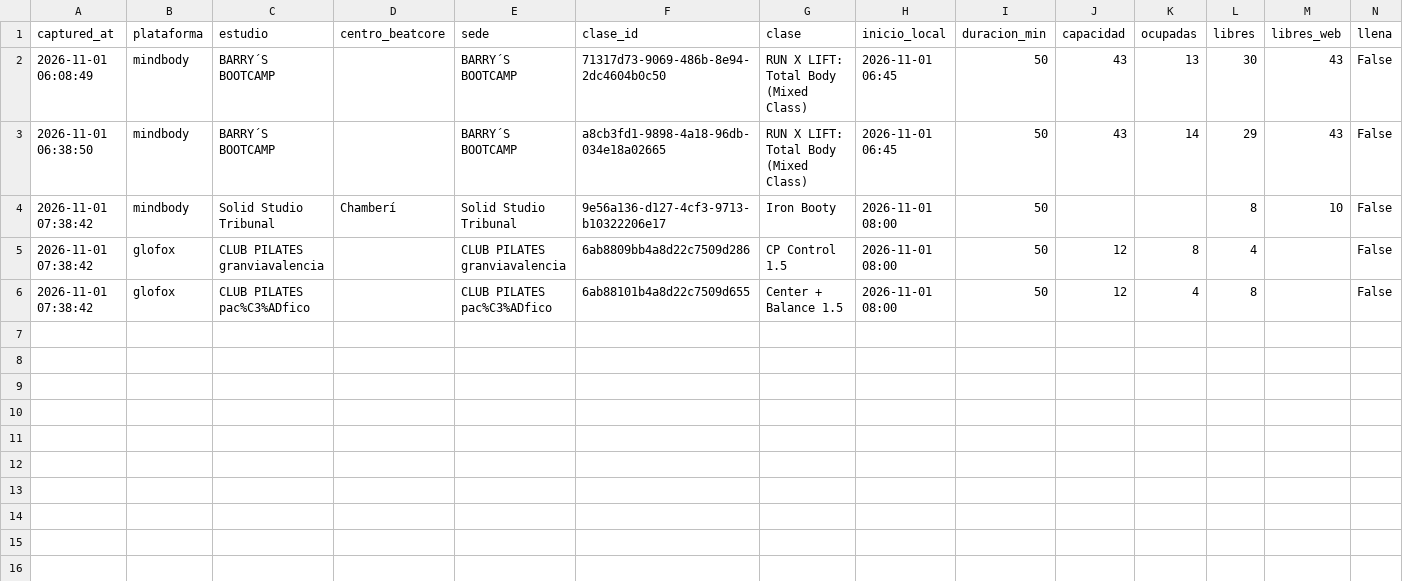
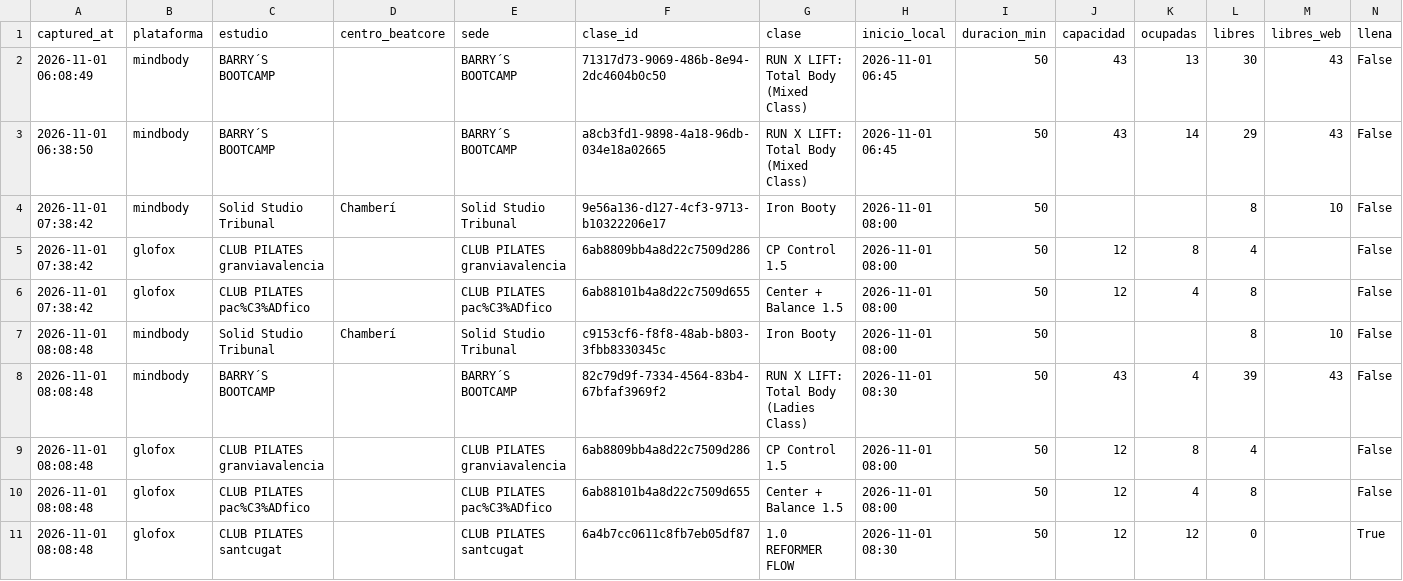
Before and after one commit to fedeloap/ocupacion-beatcore, a CSV file: data/2026-11-01.csv, drawn as a sheet; only a part is shown; rows hold the shown columns only; the diff names each change by its address in the sheet, - before the commit and + after, or states it on an @@ line.

```diff
--- a/data/2026-11-01.csv
+++ b/data/2026-11-01.csv
+row 7: 2026-11-01 08:08:48 | mindbody | Solid Studio Tribunal | Chamberí | Solid Studio Tribunal | c9153cf6-f8f8-48ab-b803-3fbb8330345c | Iron Booty | 2026-11-01 08:00 | 50 |  |  | 8 | 10 | False
+row 8: 2026-11-01 08:08:48 | mindbody | BARRY´S BOOTCAMP |  | BARRY´S BOOTCAMP | 82c79d9f-7334-4564-83b4-67bfaf3969f2 | RUN X LIFT: Total Body (Ladies Class) | 2026-11-01 08:30 | 50 | 43 | 4 | 39 | 43 | False
+row 9: 2026-11-01 08:08:48 | glofox | CLUB PILATES granviavalencia |  | CLUB PILATES granviavalencia | 6ab8809bb4a8d22c7509d286 | CP Control 1.5 | 2026-11-01 08:00 | 50 | 12 | 8 | 4 |  | False
+row 10: 2026-11-01 08:08:48 | glofox | CLUB PILATES pac%C3%ADfico |  | CLUB PILATES pac%C3%ADfico | 6ab88101b4a8d22c7509d655 | Center + Balance 1.5 | 2026-11-01 08:00 | 50 | 12 | 4 | 8 |  | False
+row 11: 2026-11-01 08:08:48 | glofox | CLUB PILATES santcugat |  | CLUB PILATES santcugat | 6a4b7cc0611c8fb7eb05df87 | 1.0 REFORMER FLOW | 2026-11-01 08:30 | 50 | 12 | 12 | 0 |  | True
```
Also changed, not shown: 1 other file.
